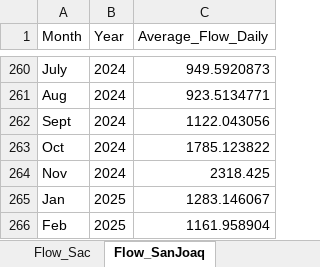
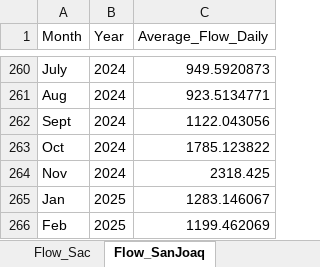
Before and after one commit to jaweidenfeld/By-The-Numbers-2025, an Excel workbook: historical_data/historical_data_full.xlsx, sheet Flow_SanJoaq, drawn as a sheet; only a part is shown, gaps mark what is left out; values as stored, in another font and other column widths than the file's, no borders; the diff names each change by its address in the sheet, - before the commit and + after, or states it on an @@ line.

```diff
--- a/historical_data/historical_data_full.xlsx (sheet Flow_SanJoaq)
+++ b/historical_data/historical_data_full.xlsx (sheet Flow_SanJoaq)
-C266 (Average_Flow_Daily): 1161.958904
+C266 (Average_Flow_Daily): 1199.462069
```
Also changed, not shown: sheet Total_Delta_Exports, sheet Flow_Sac, 11 other files.
